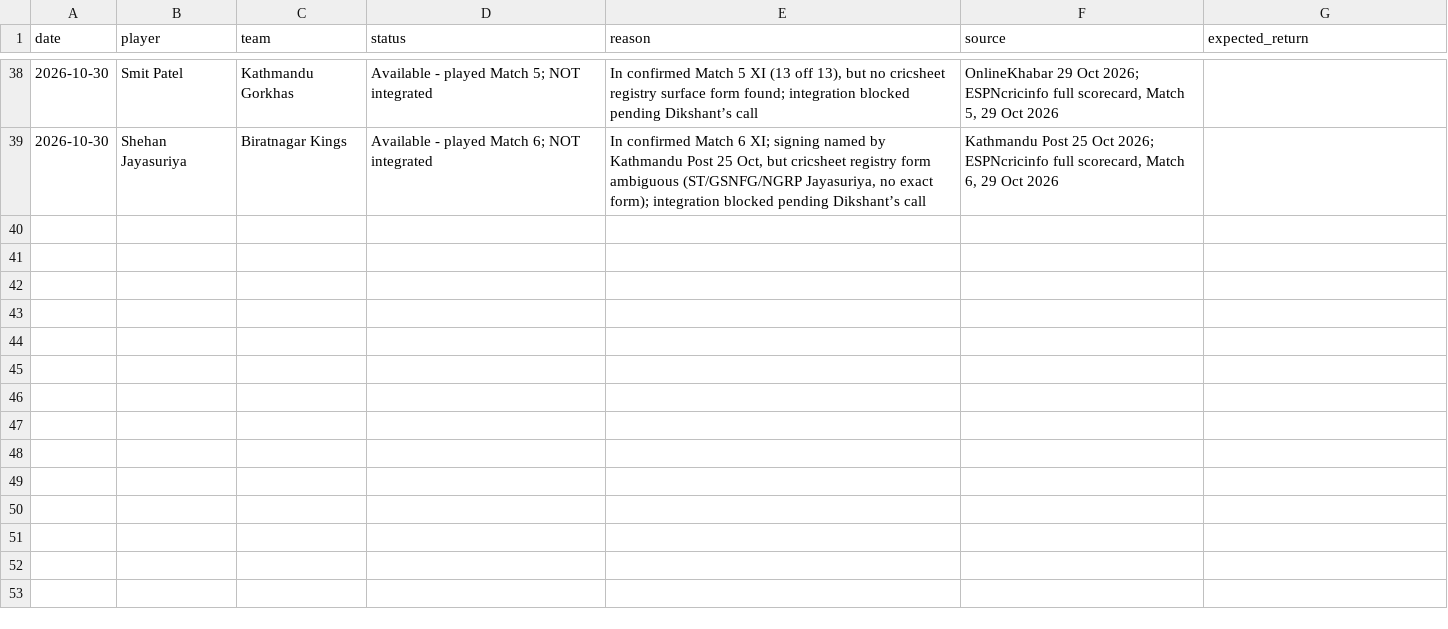
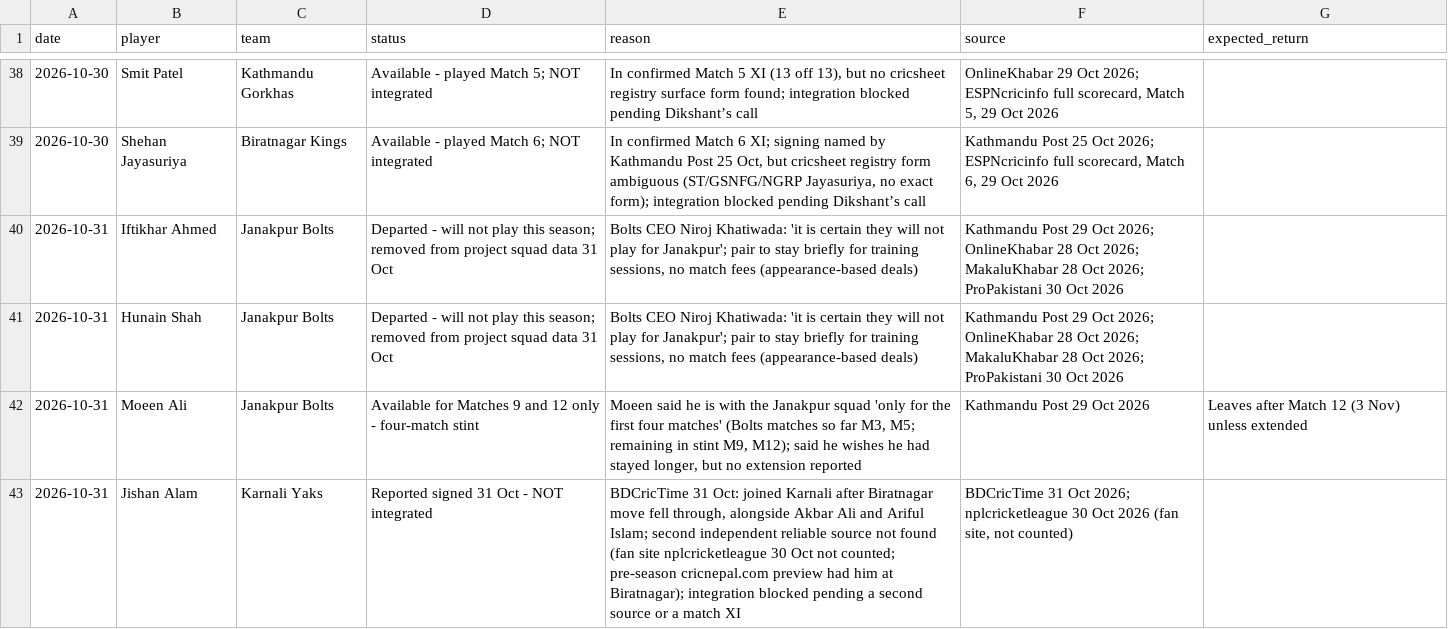
Before and after one commit to Dikshant-Neupane/CricNepal, a CSV file: data/capture/availability_log.csv, drawn as a sheet; only a part is shown, gaps mark what is left out.

Commit message:
data: refresh availability log for 31 Oct — Iftikhar Ahmed and Hunain Shah confirmed out for the season, Moeen Ali on a four-match stint ending after Match 12, Jishan Alam's reported Karnali move flagged unintegrated pending a second source; Match 9 card updated

```diff
--- a/data/capture/availability_log.csv
+++ b/data/capture/availability_log.csv
@@ -39 +39,5 @@ date,player,team,status,reason,source,expected_return
 2026-10-30,Shehan Jayasuriya,Biratnagar Kings,Available - played Match 6; NOT integrated,"In confirmed Match 6 XI; signing named by Kathmandu Post 25 Oct, but cricsheet registry form ambiguous (ST/GSNFG/NGRP Jayasuriya, no exact form); integration blocked pending Dikshant’s call","Kathmandu Post 25 Oct 2026; ESPNcricinfo full scorecard, Match 6, 29 Oct 2026",
+2026-10-31,Iftikhar Ahmed,Janakpur Bolts,Departed - will not play this season; removed from project squad data 31 Oct,"Bolts CEO Niroj Khatiwada: 'it is certain they will not play for Janakpur'; pair to stay briefly for training sessions, no match fees (appearance-based deals)",Kathmandu Post 29 Oct 2026; OnlineKhabar 28 Oct 2026; MakaluKhabar 28 Oct 2026; ProPakistani 30 Oct 2026,
+2026-10-31,Hunain Shah,Janakpur Bolts,Departed - will not play this season; removed from project squad data 31 Oct,"Bolts CEO Niroj Khatiwada: 'it is certain they will not play for Janakpur'; pair to stay briefly for training sessions, no match fees (appearance-based deals)",Kathmandu Post 29 Oct 2026; OnlineKhabar 28 Oct 2026; MakaluKhabar 28 Oct 2026; ProPakistani 30 Oct 2026,
+2026-10-31,Moeen Ali,Janakpur Bolts,Available for Matches 9 and 12 only - four-match stint,"Moeen said he is with the Janakpur squad 'only for the first four matches' (Bolts matches so far M3, M5; remaining in stint M9, M12); said he wishes he had stayed longer, but no extension reported",Kathmandu Post 29 Oct 2026,Leaves after Match 12 (3 Nov) unless extended
+2026-10-31,Jishan Alam,Karnali Yaks,Reported signed 31 Oct - NOT integrated,"BDCricTime 31 Oct: joined Karnali after Biratnagar move fell through, alongside Akbar Ali and Ariful Islam; second independent reliable source not found (fan site nplcricketleague 30 Oct not counted; pre-season cricnepal.com preview had him at Biratnagar); integration blocked pending a second source or a match XI","BDCricTime 31 Oct 2026; nplcricketleague 30 Oct 2026 (fan site, not counted)",
```
Also changed, not shown: 1 other file.
